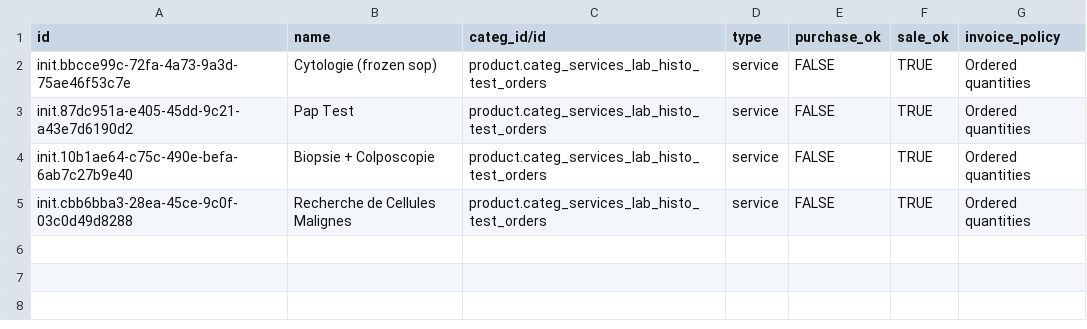
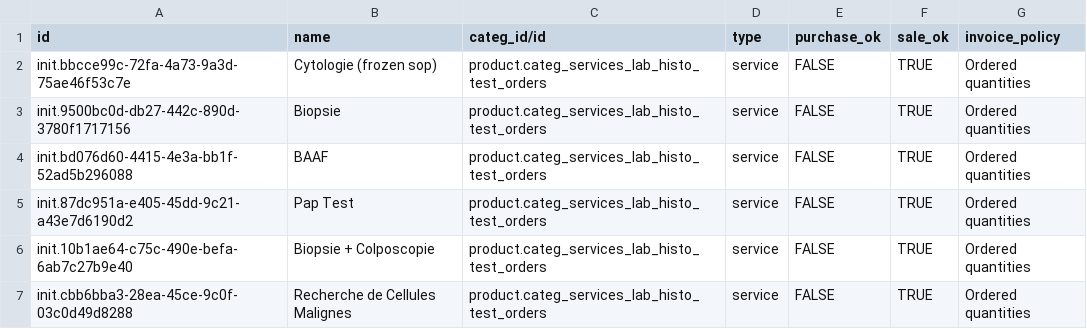
Before and after one commit to CRUDEM/ozone-hsc, a CSV file: configs/odoo/initializer_config/product_variant/labHistopathologyOrdersOdoo.csv, drawn as a sheet; the diff names each change by its address in the sheet, - before the commit and + after, or states it on an @@ line.

```diff
--- a/configs/odoo/initializer_config/product_variant/labHistopathologyOrdersOdoo.csv
+++ b/configs/odoo/initializer_config/product_variant/labHistopathologyOrdersOdoo.csv
+row 3: init.9500bc0d-db27-442c-890d-3780f1717156 | Biopsie | product.categ_services_lab_histo_test_orders | service | FALSE | TRUE | Ordered quantities
+row 4: init.bd076d60-4415-4e3a-bb1f-52ad5b296088 | BAAF | product.categ_services_lab_histo_test_orders | service | FALSE | TRUE | Ordered quantities
```
Also changed, not shown: configs/odoo/initializer_config/product_variant/proceduresOrdersOdoo.csv, configs/openmrs/initializer_config/concepts/orders_AllOrderable.csv, 2 other files.
